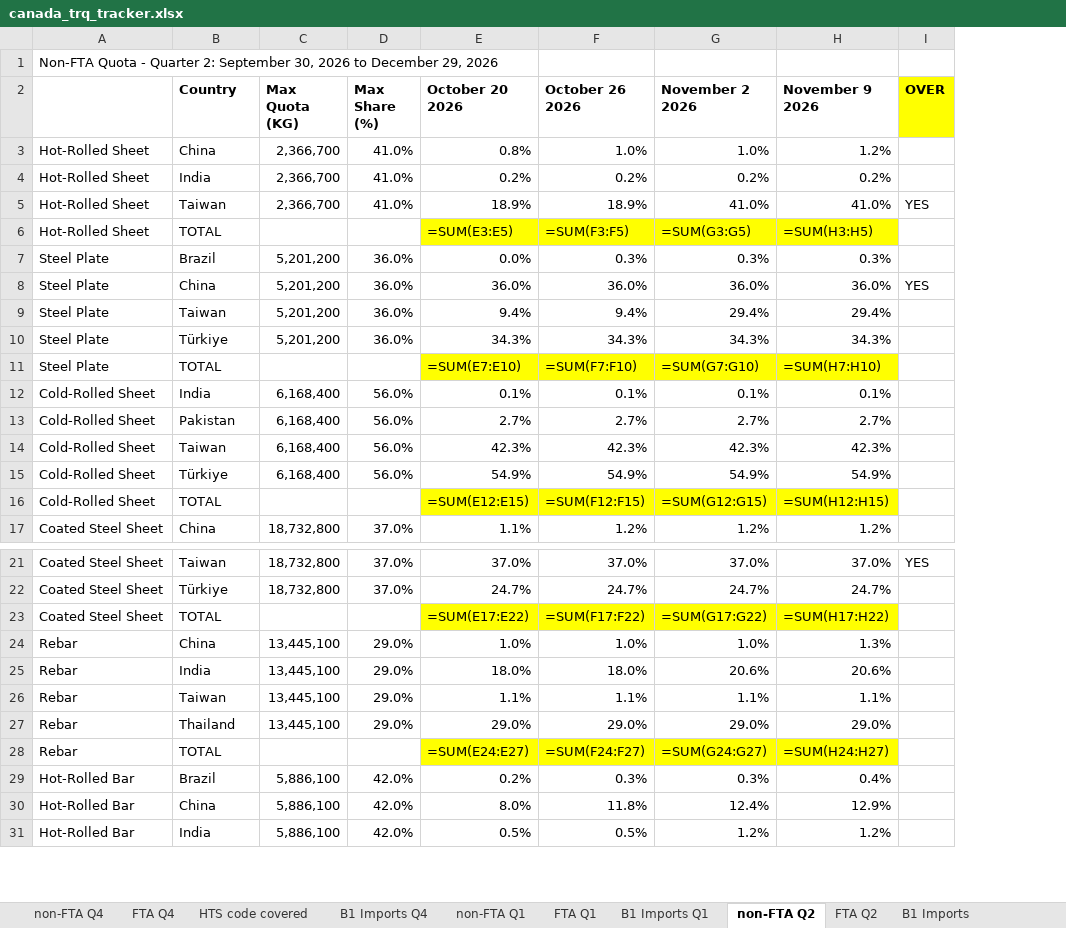
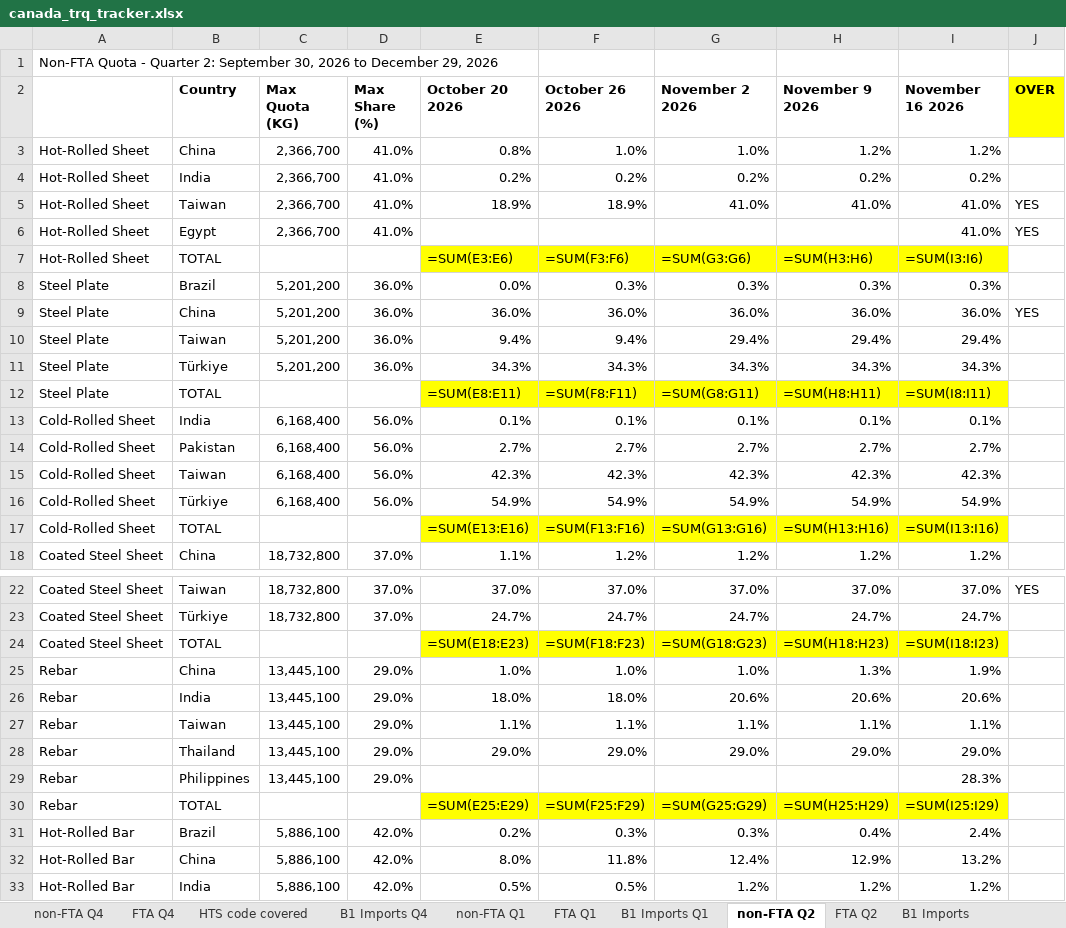
Before and after one commit to salt0401/Canada-Quota, an Excel workbook: data/canada_trq_tracker.xlsx, sheet non-FTA Q2, drawn as a sheet; only a part is shown, gaps mark what is left out; values as stored, in another font and other column widths than the file's, no borders; formulas without a stored value are shown as written; addresses are those after the commit; the diff covers the shown part only; the diff names each change by its address in the sheet, - before the commit and + after, or states it on an @@ line.

```diff
--- a/data/canada_trq_tracker.xlsx (sheet non-FTA Q2)
+++ b/data/canada_trq_tracker.xlsx (sheet non-FTA Q2)
+column I (November 16 2026), rows 3-5: 1.2% | 0.2% | 41.0%; rows 7-18: =SUM(I3:I6) | 0.3% | 36.0% | 29.4% | 34.3% | =SUM(I8:I11) | 0.1% | 2.7% | 42.3% | 54.9% | =SUM(I13:I16) | 1.2%; rows 22-28: 37.0% | 24.7% | =SUM(I18:I23) | 1.9% | 20.6% | 1.1% | 29.0%; rows 30-33: =SUM(I25:I29) | 2.4% | 13.2% | 1.2%
+row 6: Hot-Rolled Sheet | Egypt | 2,366,700 | 41.0% |  |  |  |  | 41.0% | YES
-E7 (October 20 2026): =SUM(E3:E5)
+E7 (October 20 2026): =SUM(E3:E6)
-F7 (October 26 2026): =SUM(F3:F5)
+F7 (October 26 2026): =SUM(F3:F6)
-G7 (November 2 2026): =SUM(G3:G5)
+G7 (November 2 2026): =SUM(G3:G6)
-H7 (November 9 2026): =SUM(H3:H5)
+H7 (November 9 2026): =SUM(H3:H6)
-E12 (October 20 2026): =SUM(E7:E10)
+E12 (October 20 2026): =SUM(E8:E11)
-F12 (October 26 2026): =SUM(F7:F10)
+F12 (October 26 2026): =SUM(F8:F11)
-G12 (November 2 2026): =SUM(G7:G10)
+G12 (November 2 2026): =SUM(G8:G11)
-H12 (November 9 2026): =SUM(H7:H10)
+H12 (November 9 2026): =SUM(H8:H11)
-E17 (October 20 2026): =SUM(E12:E15)
+E17 (October 20 2026): =SUM(E13:E16)
-F17 (October 26 2026): =SUM(F12:F15)
+F17 (October 26 2026): =SUM(F13:F16)
-G17 (November 2 2026): =SUM(G12:G15)
+G17 (November 2 2026): =SUM(G13:G16)
-H17 (November 9 2026): =SUM(H12:H15)
+H17 (November 9 2026): =SUM(H13:H16)
-E24 (October 20 2026): =SUM(E17:E22)
+E24 (October 20 2026): =SUM(E18:E23)
-F24 (October 26 2026): =SUM(F17:F22)
+F24 (October 26 2026): =SUM(F18:F23)
-G24 (November 2 2026): =SUM(G17:G22)
+G24 (November 2 2026): =SUM(G18:G23)
-H24 (November 9 2026): =SUM(H17:H22)
+H24 (November 9 2026): =SUM(H18:H23)
+row 29: Rebar | Philippines | 13,445,100 | 29.0% |  |  |  |  | 28.3%
-E30 (October 20 2026): =SUM(E24:E27)
+E30 (October 20 2026): =SUM(E25:E29)
-F30 (October 26 2026): =SUM(F24:F27)
+F30 (October 26 2026): =SUM(F25:F29)
-G30 (November 2 2026): =SUM(G24:G27)
+G30 (November 2 2026): =SUM(G25:G29)
-H30 (November 9 2026): =SUM(H24:H27)
+H30 (November 9 2026): =SUM(H25:H29)
```
Also changed, not shown: 12 edited cells elsewhere in this sheet, sheet FTA Q2.
